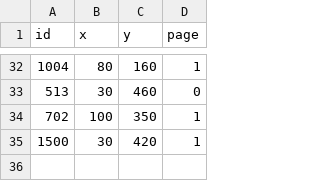
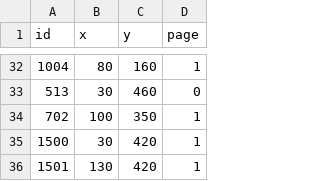
Before and after one commit to kimgyuchang/Dungreed_PortPolio, a CSV file: TeamDun/WindowAPI/Data/MapObjectData.csv, drawn as a sheet; only a part is shown, gaps mark what is left out; the diff names each change by its address in the sheet, - before the commit and + after, or states it on an @@ line.

```diff
--- a/TeamDun/WindowAPI/Data/MapObjectData.csv
+++ b/TeamDun/WindowAPI/Data/MapObjectData.csv
+row 36: 1501 | 130 | 420 | 1
```
Also changed, not shown: TeamDun/WindowAPI/Data/ObjectData.csv, 8 other files.
